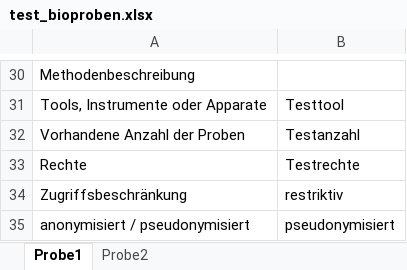
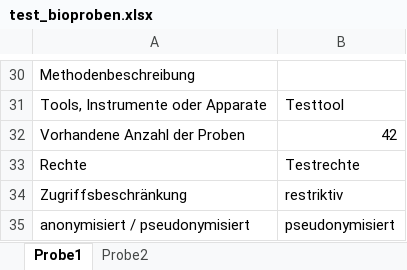
Before and after one commit to robert-koch-institut/mex-extractors, an Excel workbook: assets/raw-data/biospecimen/test_bioproben.xlsx, sheet Probe1, drawn as a sheet; only a part is shown, gaps mark what is left out; values as stored, in another font and other column widths than the file's, no borders; the diff names each change by its address in the sheet, - before the commit and + after, or states it on an @@ line.

Commit message:
update Biospecimen

```diff
--- a/assets/raw-data/biospecimen/test_bioproben.xlsx (sheet Probe1)
+++ b/assets/raw-data/biospecimen/test_bioproben.xlsx (sheet Probe1)
-B32: Testanzahl
+B32: 42
```
Also changed, not shown: sheet Probe2, 6 other files.
